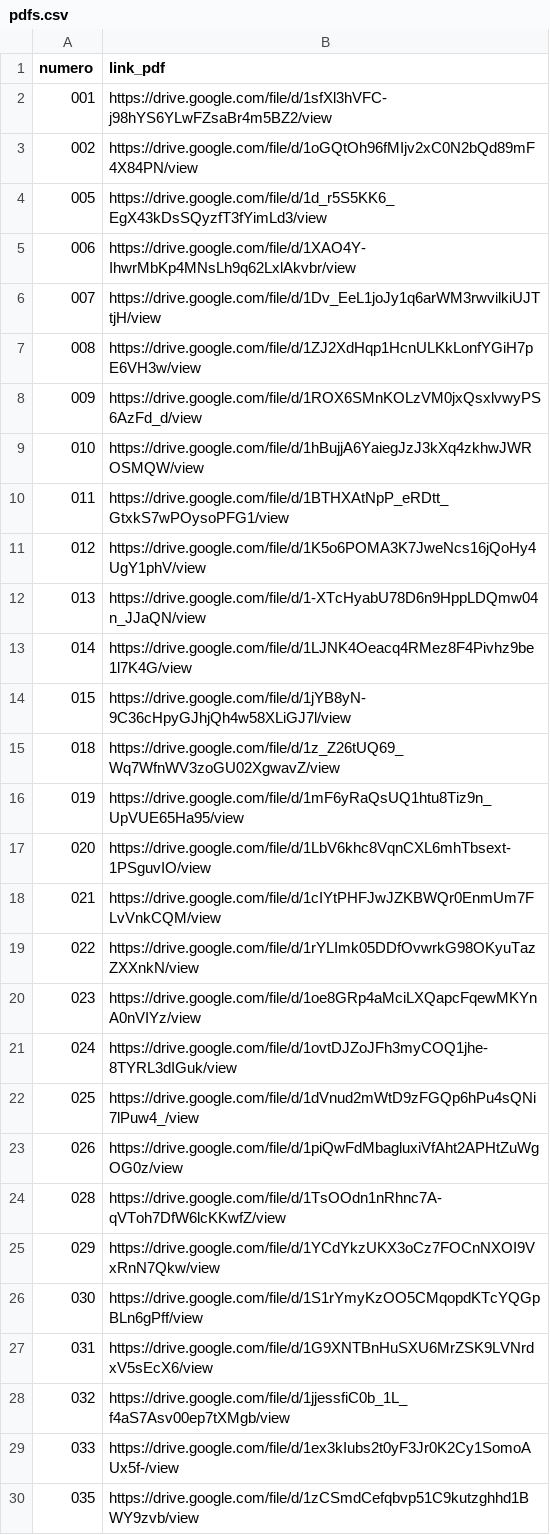
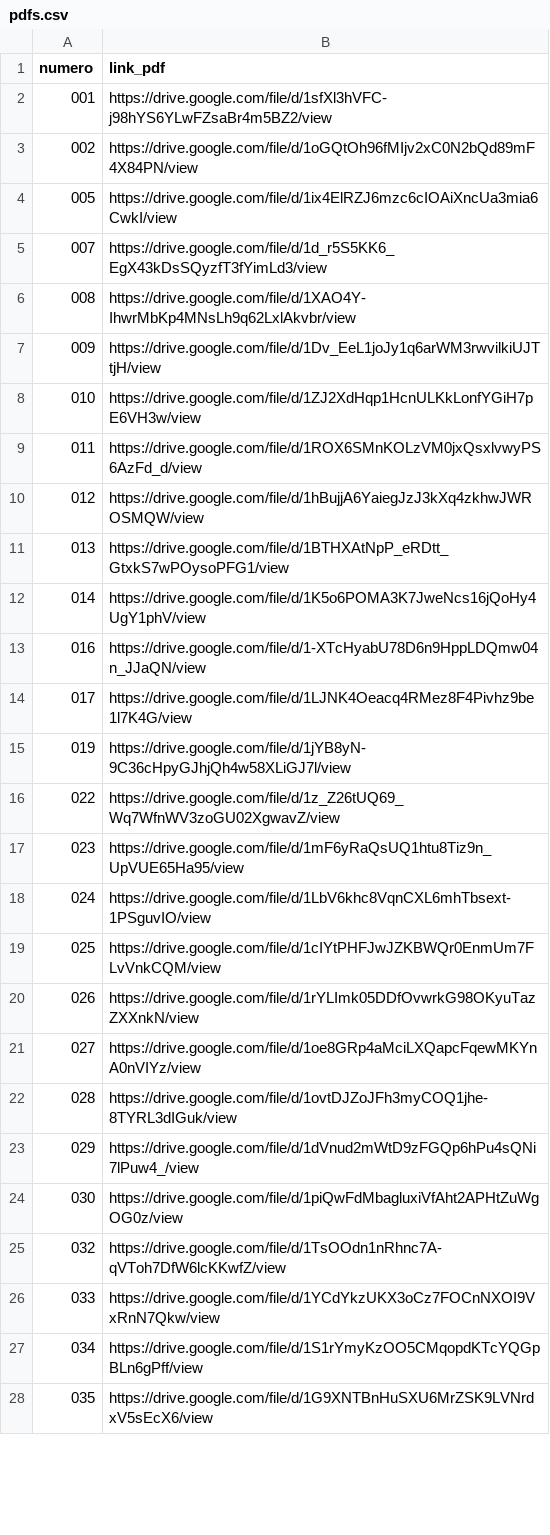
Before and after one commit to zZebbb/redes, a CSV file: data/pdfs.csv, drawn as a sheet; only a part is shown; the diff covers the shown part only.

```diff
--- a/data/pdfs.csv
+++ b/data/pdfs.csv
@@ -3,28 +3,26 @@ numero,link_pdf
 002,https://drive.google.com/file/d/1oGQtOh96fMIjv2xC0N2bQd89mF4X84PN/view
-005,https://drive.google.com/file/d/1d_r5S5KK6_EgX43kDsSQyzfT3fYimLd3/view
-006,https://drive.google.com/file/d/1XAO4Y-IhwrMbKp4MNsLh9q62LxlAkvbr/view
-007,https://drive.google.com/file/d/1Dv_EeL1joJy1q6arWM3rwvilkiUJTtjH/view
-008,https://drive.google.com/file/d/1ZJ2XdHqp1HcnULKkLonfYGiH7pE6VH3w/view
-009,https://drive.google.com/file/d/1ROX6SMnKOLzVM0jxQsxlvwyPS6AzFd_d/view
-010,https://drive.google.com/file/d/1hBujjA6YaiegJzJ3kXq4zkhwJWROSMQW/view
-011,https://drive.google.com/file/d/1BTHXAtNpP_eRDtt_GtxkS7wPOysoPFG1/view
-012,https://drive.google.com/file/d/1K5o6POMA3K7JweNcs16jQoHy4UgY1phV/view
-013,https://drive.google.com/file/d/1-XTcHyabU78D6n9HppLDQmw04n_JJaQN/view
-014,https://drive.google.com/file/d/1LJNK4Oeacq4RMez8F4Pivhz9be1l7K4G/view
-015,https://drive.google.com/file/d/1jYB8yN-9C36cHpyGJhjQh4w58XLiGJ7l/view
-018,https://drive.google.com/file/d/1z_Z26tUQ69_Wq7WfnWV3zoGU02XgwavZ/view
-019,https://drive.google.com/file/d/1mF6yRaQsUQ1htu8Tiz9n_UpVUE65Ha95/view
-020,https://drive.google.com/file/d/1LbV6khc8VqnCXL6mhTbsext-1PSguvIO/view
-021,https://drive.google.com/file/d/1cIYtPHFJwJZKBWQr0EnmUm7FLvVnkCQM/view
-022,https://drive.google.com/file/d/1rYLImk05DDfOvwrkG98OKyuTazZXXnkN/view
-023,https://drive.google.com/file/d/1oe8GRp4aMciLXQapcFqewMKYnA0nVIYz/view
-024,https://drive.google.com/file/d/1ovtDJZoJFh3myCOQ1jhe-8TYRL3dIGuk/view
-025,https://drive.google.com/file/d/1dVnud2mWtD9zFGQp6hPu4sQNi7lPuw4_/view
-026,https://drive.google.com/file/d/1piQwFdMbagluxiVfAht2APHtZuWgOG0z/view
-028,https://drive.google.com/file/d/1TsOOdn1nRhnc7A-qVToh7DfW6lcKKwfZ/view
-029,https://drive.google.com/file/d/1YCdYkzUKX3oCz7FOCnNXOI9VxRnN7Qkw/view
-030,https://drive.google.com/file/d/1S1rYmyKzOO5CMqopdKTcYQGpBLn6gPff/view
-031,https://drive.google.com/file/d/1G9XNTBnHuSXU6MrZSK9LVNrdxV5sEcX6/view
-032,https://drive.google.com/file/d/1jjessfiC0b_1L_f4aS7Asv00ep7tXMgb/view
-033,https://drive.google.com/file/d/1ex3kIubs2t0yF3Jr0K2Cy1SomoAUx5f-/view
-035,https://drive.google.com/file/d/1zCSmdCefqbvp51C9kutzghhd1BWY9zvb/view
+005,https://drive.google.com/file/d/1ix4ElRZJ6mzc6cIOAiXncUa3mia6CwkI/view
+007,https://drive.google.com/file/d/1d_r5S5KK6_EgX43kDsSQyzfT3fYimLd3/view
+008,https://drive.google.com/file/d/1XAO4Y-IhwrMbKp4MNsLh9q62LxlAkvbr/view
+009,https://drive.google.com/file/d/1Dv_EeL1joJy1q6arWM3rwvilkiUJTtjH/view
+010,https://drive.google.com/file/d/1ZJ2XdHqp1HcnULKkLonfYGiH7pE6VH3w/view
+011,https://drive.google.com/file/d/1ROX6SMnKOLzVM0jxQsxlvwyPS6AzFd_d/view
+012,https://drive.google.com/file/d/1hBujjA6YaiegJzJ3kXq4zkhwJWROSMQW/view
+013,https://drive.google.com/file/d/1BTHXAtNpP_eRDtt_GtxkS7wPOysoPFG1/view
+014,https://drive.google.com/file/d/1K5o6POMA3K7JweNcs16jQoHy4UgY1phV/view
+016,https://drive.google.com/file/d/1-XTcHyabU78D6n9HppLDQmw04n_JJaQN/view
+017,https://drive.google.com/file/d/1LJNK4Oeacq4RMez8F4Pivhz9be1l7K4G/view
+019,https://drive.google.com/file/d/1jYB8yN-9C36cHpyGJhjQh4w58XLiGJ7l/view
+022,https://drive.google.com/file/d/1z_Z26tUQ69_Wq7WfnWV3zoGU02XgwavZ/view
+023,https://drive.google.com/file/d/1mF6yRaQsUQ1htu8Tiz9n_UpVUE65Ha95/view
+024,https://drive.google.com/file/d/1LbV6khc8VqnCXL6mhTbsext-1PSguvIO/view
+025,https://drive.google.com/file/d/1cIYtPHFJwJZKBWQr0EnmUm7FLvVnkCQM/view
+026,https://drive.google.com/file/d/1rYLImk05DDfOvwrkG98OKyuTazZXXnkN/view
+027,https://drive.google.com/file/d/1oe8GRp4aMciLXQapcFqewMKYnA0nVIYz/view
+028,https://drive.google.com/file/d/1ovtDJZoJFh3myCOQ1jhe-8TYRL3dIGuk/view
+029,https://drive.google.com/file/d/1dVnud2mWtD9zFGQp6hPu4sQNi7lPuw4_/view
+030,https://drive.google.com/file/d/1piQwFdMbagluxiVfAht2APHtZuWgOG0z/view
+032,https://drive.google.com/file/d/1TsOOdn1nRhnc7A-qVToh7DfW6lcKKwfZ/view
+033,https://drive.google.com/file/d/1YCdYkzUKX3oCz7FOCnNXOI9VxRnN7Qkw/view
+034,https://drive.google.com/file/d/1S1rYmyKzOO5CMqopdKTcYQGpBLn6gPff/view
+035,https://drive.google.com/file/d/1G9XNTBnHuSXU6MrZSK9LVNrdxV5sEcX6/view
```
Also changed, not shown: 7 added rows, 4 removed rows and 1 edited cell elsewhere in this file, 45 other files.
